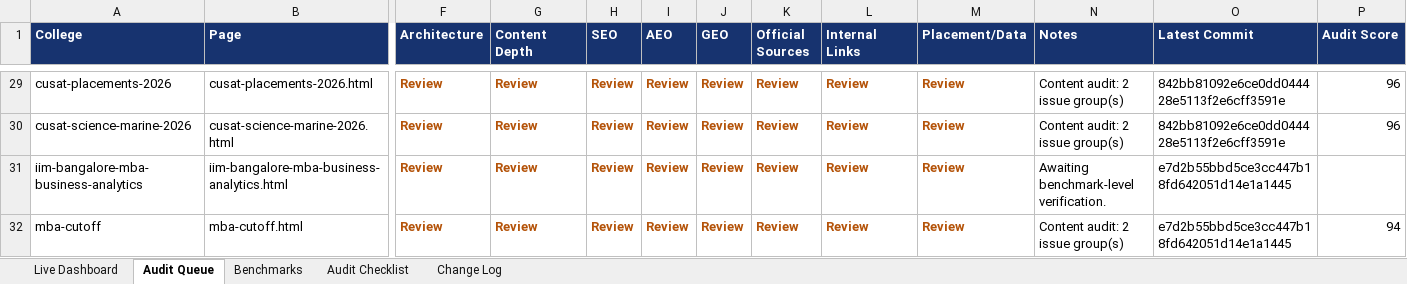
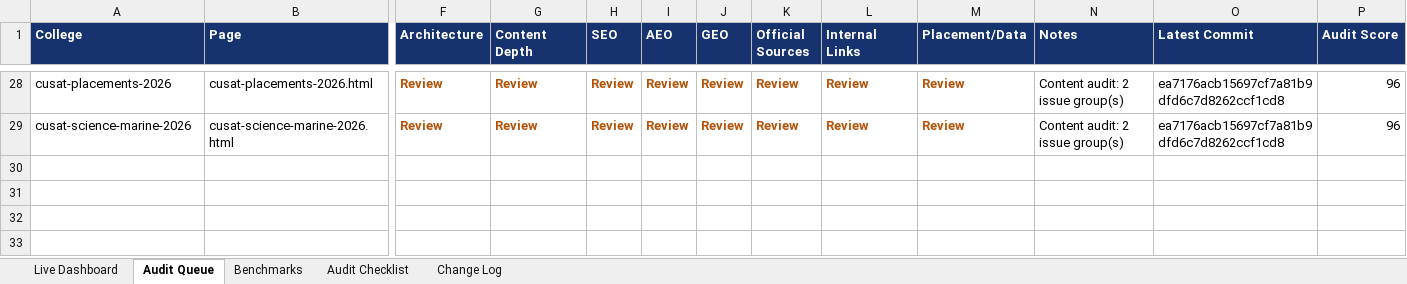
Before and after one commit to vai2110/mba-admission-portal, an Excel workbook: college-page-audit-dashboard.xlsx, sheet Audit Queue, drawn as a sheet; only a part is shown, gaps mark what is left out; values as stored, in another font and other column widths than the file's, no borders; table styles not drawn; removed rows and columns are numbered as before the commit, all else as after; rows hold the shown columns only; the diff covers the shown part only; the diff names each change by its address in the sheet, - before the commit and + after, or states it on an @@ line.

```diff
--- a/college-page-audit-dashboard.xlsx (sheet Audit Queue)
+++ b/college-page-audit-dashboard.xlsx (sheet Audit Queue)
-O28:O29 (Latest Commit): 842bb81092e6ce0dd044428e5113f2e6cff3591e
+O28:O29 (Latest Commit): ea7176acb15697cf7a81b9dfd6c7d8262ccf1cd8
-row 31: iim-bangalore-mba-business-analytics | iim-bangalore-mba-business-analytics.html | Review | Review | Review | Review | Review | Review | Review | Review | Awaiting benchmark-level verification. | e7d2b55bbd5ce3cc447b18fd642051d14e1a1445
-row 32: mba-cutoff | mba-cutoff.html | Review | Review | Review | Review | Review | Review | Review | Review | Content audit: 2 issue group(s) | e7d2b55bbd5ce3cc447b18fd642051d14e1a1445 | 94
```
Also changed, not shown: 1 removed row and 25 edited cells elsewhere in this sheet, sheet Change Log, sheet Live Dashboard, college-production-tracker.xlsx, 1 other file.
